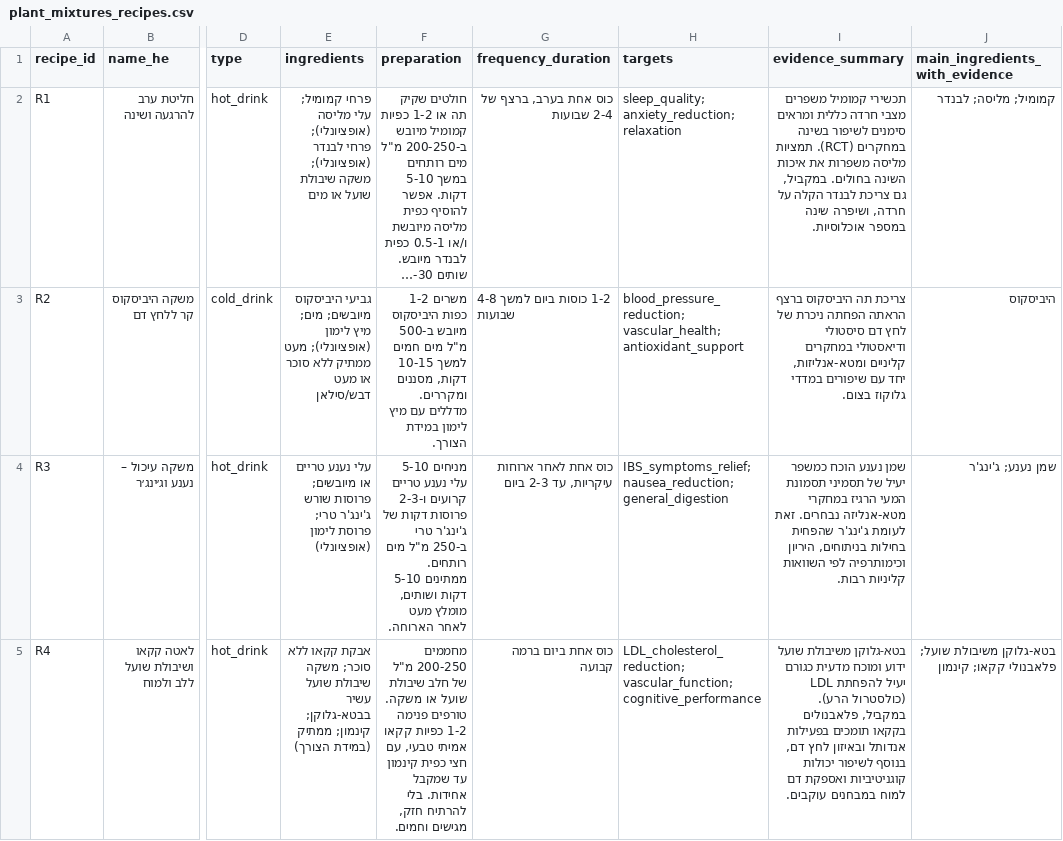
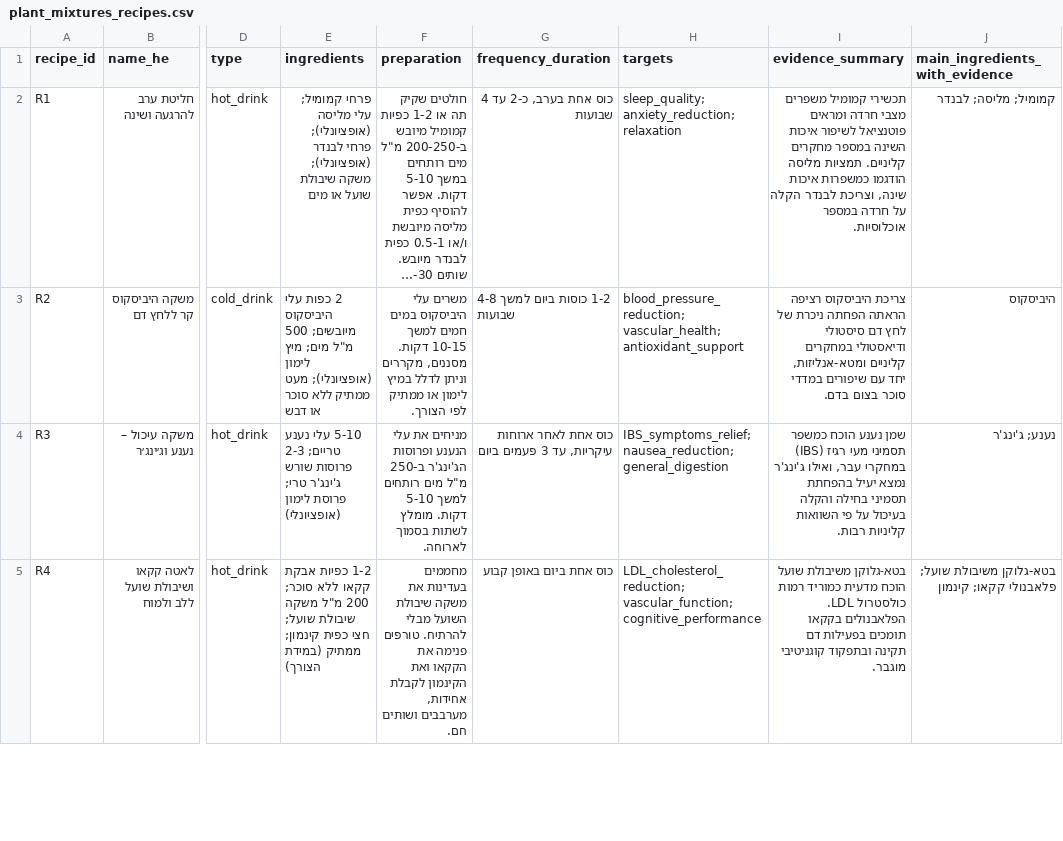
Before and after one commit to yanidv-lab/Project-health, a CSV file: data/plant_mixtures_recipes.csv, drawn as a sheet; only a part is shown, gaps mark what is left out; long unchanged cells end in …; the diff covers the shown part only; the diff names each change by its address in the sheet, - before the commit and + after, or states it on an @@ line.

Commit message:
Fix Hebrew recipes translation, formatting, and wording

```diff
--- a/data/plant_mixtures_recipes.csv
+++ b/data/plant_mixtures_recipes.csv
-G2 (frequency_duration): כוס אחת בערב, ברצף של 2-4 שבועות
+G2 (frequency_duration): כוס אחת בערב, כ-2 עד 4 שבועות
-I2 (evidence_summary): …מצבי חרדה כללית ומראים סימנים לשיפור בשינה במחקרים (RCT). תמציות מליסה משפרות את איכות השינה בחולים. במקביל, גם צריכת לבנדר הקלה על חרדה, ושיפרה שינה במספר אוכלוסיות.
+I2 (evidence_summary): …מצבי חרדה ומראים פוטנציאל לשיפור איכות השינה במספר מחקרים קליניים. תמציות מליסה הודגמו כמשפרות איכות שינה, וצריכת לבנדר הקלה על חרדה במספר אוכלוסיות.
-E3 (ingredients): גביעי היביסקוס מיובשים; מים; מיץ לימון (אופציונלי); מעט ממתיק ללא סוכר או מעט דבש/סילאן
+E3 (ingredients): 2 כפות עלי היביסקוס מיובשים; 500 מ"ל מים; מיץ לימון (אופציונלי); מעט ממתיק ללא סוכר או דבש
-F3 (preparation): משרים 1-2 כפות היביסקוס מיובש ב-500 מ"ל מים חמים למשך 10-15 דקות, מסננים ומקררים. מדללים עם מיץ לימון במידת הצורך.
+F3 (preparation): משרים עלי היביסקוס במים חמים למשך 10-15 דקות. מסננים, מקררים וניתן לדלל במיץ לימון או ממתיק לפי הצורך.
-I3 (evidence_summary): צריכת תה היביסקוס ברצף הראתה הפחתה ניכרת של לחץ דם סיסטולי ודיאסטולי במחקרים קליניים ומטא-אנליזות, יחד עם שיפורים במדדי גלוקוז בצום.
+I3 (evidence_summary): צריכת היביסקוס רציפה הראתה הפחתה ניכרת של לחץ דם סיסטולי ודיאסטולי במחקרים קליניים ומטא-אנליזות, יחד עם שיפורים במדדי סוכר בצום בדם.
-E4 (ingredients): עלי נענע טריים או מיובשים; פרוסות שורש…
+E4 (ingredients): 5-10 עלי נענע טריים; 2-3 פרוסות שורש…
-F4 (preparation): מניחים 5-10 עלי נענע טריים קרועים ו-2-3 פרוסות דקות של ג'ינג'ר טרי ב-250 מ"ל מים רותחים. ממתינים 5-10 דקות ושותים, מומלץ מעט לאחר הארוחה.
+F4 (preparation): מניחים את עלי הנענע ופרוסות הג'ינג'ר ב-250 מ"ל מים רותחים למשך 5-10 דקות. מומלץ לשתות בסמוך לארוחה.
-G4 (frequency_duration): כוס אחת לאחר ארוחות עיקריות, עד 2-3 ביום
+G4 (frequency_duration): כוס אחת לאחר ארוחות עיקריות, עד 3 פעמים ביום
-I4 (evidence_summary): …הוכח כמשפר יעיל של תסמיני תסמונת המעי הרגיז במחקרי מטא-אנליזה נבחרים. זאת לעומת ג'ינג'ר שהפחית בחילות בניתוחים, היריון וכימותרפיה לפי השוואות קליניות…
+I4 (evidence_summary): …הוכח כמשפר תסמיני מעי רגיז (IBS) במחקרי עבר, ואילו ג'ינג'ר נמצא יעיל בהפחתת תסמיני בחילה והקלה בעיכול על פי השוואות קליניות…
-J4 (main_ingredients_with_evidence): שמן נענע; ג'ינג'ר
+J4 (main_ingredients_with_evidence): נענע; ג'ינג'ר
-E5 (ingredients): אבקת קקאו ללא סוכר; משקה שיבולת שועל עשיר בבטא-גלוקן; קינמון; ממתיק…
+E5 (ingredients): 1-2 כפיות אבקת קקאו ללא סוכר; 200 מ"ל משקה שיבולת שועל; חצי כפית קינמון; ממתיק…
-F5 (preparation): מחממים 200-250 מ"ל של חלב שיבולת שועל או משקה. טורפים פנימה 1-2 כפיות קקאו אמיתי טבעי, עם חצי כפית קינמון עד שמקבל אחידות. בלי להרתיח חזק, מגישים וחמים.
+F5 (preparation): מחממים בעדינות את משקה שיבולת השועל מבלי להרתיח. טורפים פנימה את הקקאו ואת הקינמון לקבלת אחידות, מערבבים ושותים חם.
-G5 (frequency_duration): כוס אחת ביום ברמה קבועה
+G5 (frequency_duration): כוס אחת ביום באופן קבוע
-I5 (evidence_summary): …משיבולת שועל ידוע ומוכח מדעית כגורם יעיל להפחתת LDL (כולסטרול הרע). במקביל, פלאבנולים בקקאו תומכים בפעילות אנדותל ובאיזון לחץ דם, בנוסף לשיפור יכולות קוגניטיביות ואספקת דם למוח במבחנים עוקבים.
+I5 (evidence_summary): …משיבולת שועל הוכח מדעית כמוריד רמות כולסטרול LDL. הפלאבנולים בקקאו תומכים בפעילות דם תקינה ובתפקוד קוגניטיבי מוגבר.
```
Also changed, not shown: 120 edited cells elsewhere in this file.
